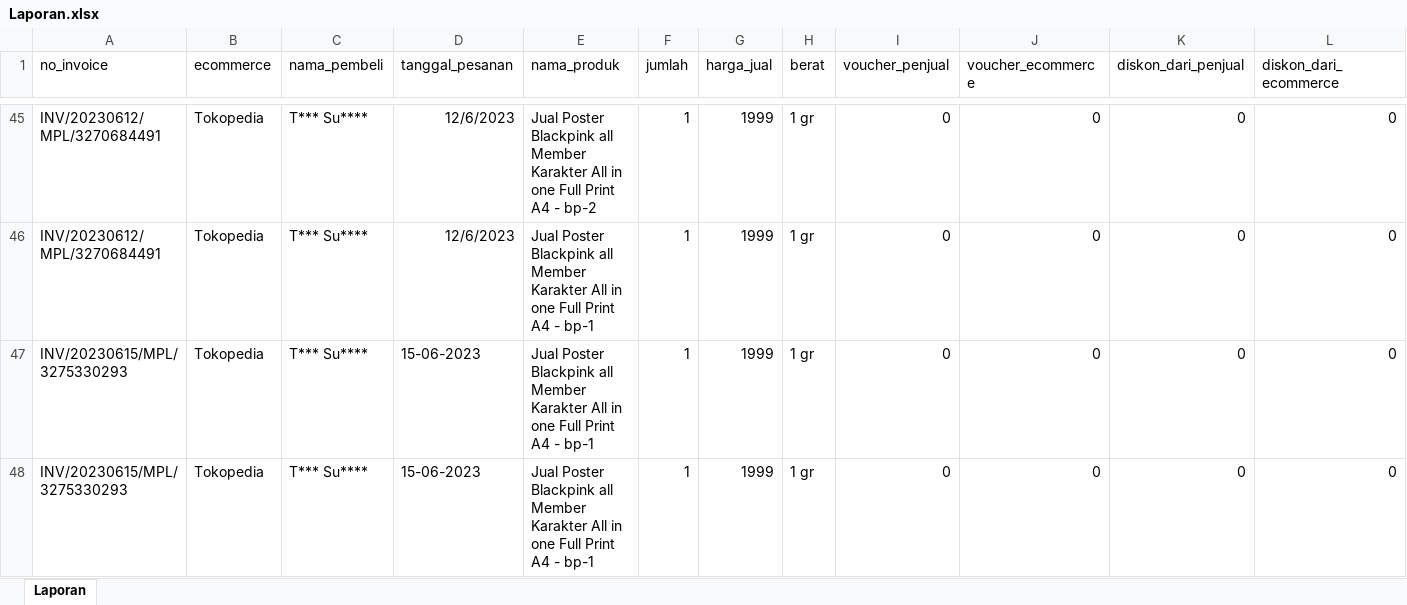
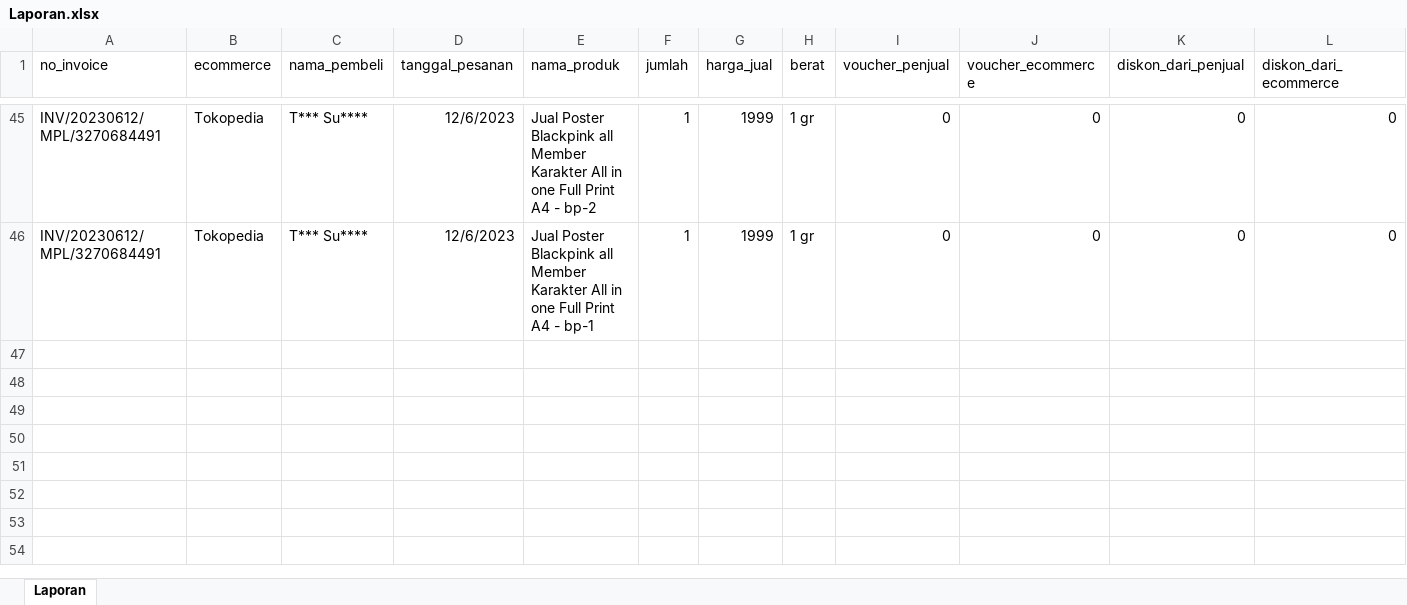
Before and after one commit to ricotaffarel/SoftwareIntegrationEcommerce, an Excel workbook: data/Laporan/06-19-2023/Laporan.xlsx, sheet Laporan, drawn as a sheet; only a part is shown, gaps mark what is left out; values as stored, in another font and other column widths than the file's, no borders; rows hold the shown columns only; the diff names each change by its address in the sheet, - before the commit and + after, or states it on an @@ line.

Commit message:
laporan

```diff
--- a/data/Laporan/06-19-2023/Laporan.xlsx (sheet Laporan)
+++ b/data/Laporan/06-19-2023/Laporan.xlsx (sheet Laporan)
-row 47: INV/20230615/MPL/3275330293 | Tokopedia | T*** Su**** | 15-06-2023 | Jual Poster Blackpink all Member Karakter All in one Full Print A4 - bp-1 | 1 | 1999 | 1 gr | 0 | 0 | 0 | 0
-row 48: INV/20230615/MPL/3275330293 | Tokopedia | T*** Su**** | 15-06-2023 | Jual Poster Blackpink all Member Karakter All in one Full Print A4 - bp-1 | 1 | 1999 | 1 gr | 0 | 0 | 0 | 0
```
Also changed, not shown: data/Laporan/06-19-2023/tokped.xlsx, 21 other files.
